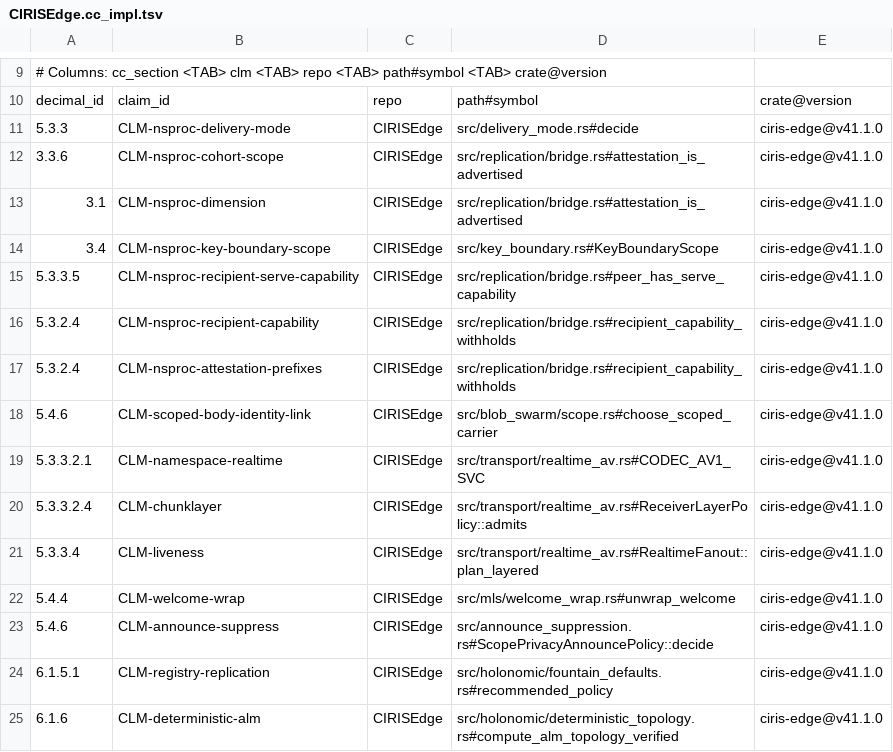
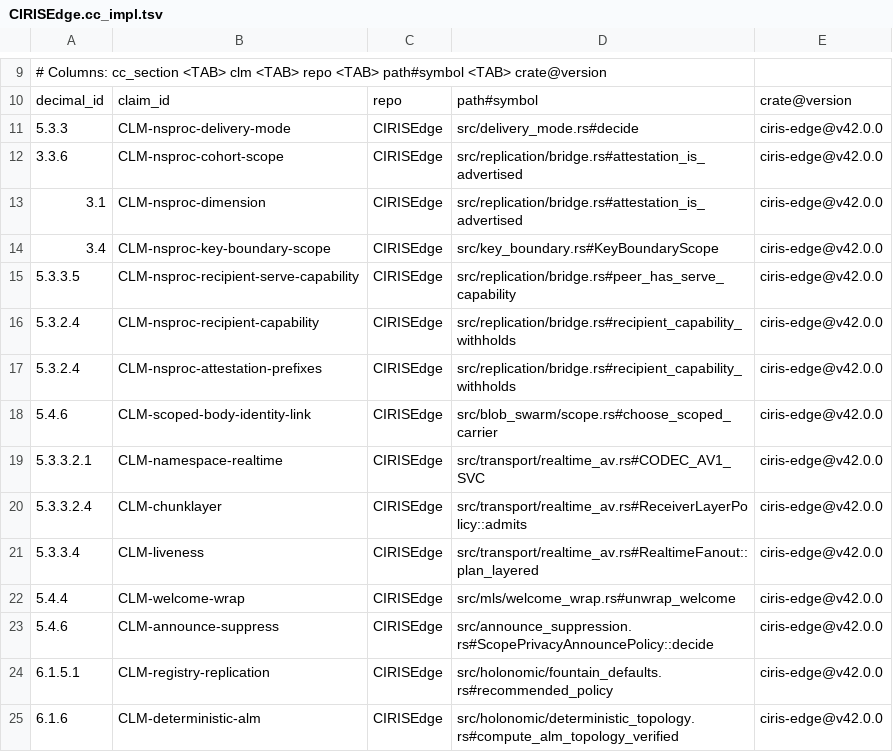
Before and after one commit to CIRISAI/CIRISEdge, a TSV file: evidence/CIRISEdge.cc_impl.tsv, drawn as a sheet; only a part is shown, gaps mark what is left out.

```diff
--- a/evidence/CIRISEdge.cc_impl.tsv
+++ b/evidence/CIRISEdge.cc_impl.tsv
@@ -10,16 +10,16 @@
 decimal_id	claim_id	repo	path#symbol	crate@version
-5.3.3	CLM-nsproc-delivery-mode	CIRISEdge	src/delivery_mode.rs#decide	ciris-edge@v41.1.0
-3.3.6	CLM-nsproc-cohort-scope	CIRISEdge	src/replication/bridge.rs#attestation_is_advertised	ciris-edge@v41.1.0
-3.1	CLM-nsproc-dimension	CIRISEdge	src/replication/bridge.rs#attestation_is_advertised	ciris-edge@v41.1.0
-3.4	CLM-nsproc-key-boundary-scope	CIRISEdge	src/key_boundary.rs#KeyBoundaryScope	ciris-edge@v41.1.0
-5.3.3.5	CLM-nsproc-recipient-serve-capability	CIRISEdge	src/replication/bridge.rs#peer_has_serve_capability	ciris-edge@v41.1.0
-5.3.2.4	CLM-nsproc-recipient-capability	CIRISEdge	src/replication/bridge.rs#recipient_capability_withholds	ciris-edge@v41.1.0
-5.3.2.4	CLM-nsproc-attestation-prefixes	CIRISEdge	src/replication/bridge.rs#recipient_capability_withholds	ciris-edge@v41.1.0
-5.4.6	CLM-scoped-body-identity-link	CIRISEdge	src/blob_swarm/scope.rs#choose_scoped_carrier	ciris-edge@v41.1.0
-5.3.3.2.1	CLM-namespace-realtime	CIRISEdge	src/transport/realtime_av.rs#CODEC_AV1_SVC	ciris-edge@v41.1.0
-5.3.3.2.4	CLM-chunklayer	CIRISEdge	src/transport/realtime_av.rs#ReceiverLayerPolicy::admits	ciris-edge@v41.1.0
-5.3.3.4	CLM-liveness	CIRISEdge	src/transport/realtime_av.rs#RealtimeFanout::plan_layered	ciris-edge@v41.1.0
-5.4.4	CLM-welcome-wrap	CIRISEdge	src/mls/welcome_wrap.rs#unwrap_welcome	ciris-edge@v41.1.0
-5.4.6	CLM-announce-suppress	CIRISEdge	src/announce_suppression.rs#ScopePrivacyAnnouncePolicy::decide	ciris-edge@v41.1.0
-6.1.5.1	CLM-registry-replication	CIRISEdge	src/holonomic/fountain_defaults.rs#recommended_policy	ciris-edge@v41.1.0
-6.1.6	CLM-deterministic-alm	CIRISEdge	src/holonomic/deterministic_topology.rs#compute_alm_topology_verified	ciris-edge@v41.1.0
+5.3.3	CLM-nsproc-delivery-mode	CIRISEdge	src/delivery_mode.rs#decide	ciris-edge@v42.0.0
+3.3.6	CLM-nsproc-cohort-scope	CIRISEdge	src/replication/bridge.rs#attestation_is_advertised	ciris-edge@v42.0.0
+3.1	CLM-nsproc-dimension	CIRISEdge	src/replication/bridge.rs#attestation_is_advertised	ciris-edge@v42.0.0
+3.4	CLM-nsproc-key-boundary-scope	CIRISEdge	src/key_boundary.rs#KeyBoundaryScope	ciris-edge@v42.0.0
+5.3.3.5	CLM-nsproc-recipient-serve-capability	CIRISEdge	src/replication/bridge.rs#peer_has_serve_capability	ciris-edge@v42.0.0
+5.3.2.4	CLM-nsproc-recipient-capability	CIRISEdge	src/replication/bridge.rs#recipient_capability_withholds	ciris-edge@v42.0.0
+5.3.2.4	CLM-nsproc-attestation-prefixes	CIRISEdge	src/replication/bridge.rs#recipient_capability_withholds	ciris-edge@v42.0.0
+5.4.6	CLM-scoped-body-identity-link	CIRISEdge	src/blob_swarm/scope.rs#choose_scoped_carrier	ciris-edge@v42.0.0
+5.3.3.2.1	CLM-namespace-realtime	CIRISEdge	src/transport/realtime_av.rs#CODEC_AV1_SVC	ciris-edge@v42.0.0
+5.3.3.2.4	CLM-chunklayer	CIRISEdge	src/transport/realtime_av.rs#ReceiverLayerPolicy::admits	ciris-edge@v42.0.0
+5.3.3.4	CLM-liveness	CIRISEdge	src/transport/realtime_av.rs#RealtimeFanout::plan_layered	ciris-edge@v42.0.0
+5.4.4	CLM-welcome-wrap	CIRISEdge	src/mls/welcome_wrap.rs#unwrap_welcome	ciris-edge@v42.0.0
+5.4.6	CLM-announce-suppress	CIRISEdge	src/announce_suppression.rs#ScopePrivacyAnnouncePolicy::decide	ciris-edge@v42.0.0
+6.1.5.1	CLM-registry-replication	CIRISEdge	src/holonomic/fountain_defaults.rs#recommended_policy	ciris-edge@v42.0.0
+6.1.6	CLM-deterministic-alm	CIRISEdge	src/holonomic/deterministic_topology.rs#compute_alm_topology_verified	ciris-edge@v42.0.0
```
Also changed, not shown: 3 other files.
